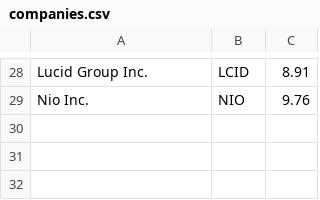
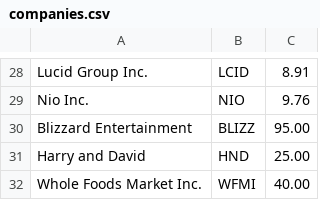
Before and after one commit to brookethomp/stockapp, a CSV file: companies.csv, drawn as a sheet; only a part is shown, gaps mark what is left out; the diff names each change by its address in the sheet, - before the commit and + after, or states it on an @@ line.

Commit message:
Update companies.csv

```diff
--- a/companies.csv
+++ b/companies.csv
+row 30: Blizzard Entertainment | BLIZZ | 95.00
+row 31: Harry and David | HND | 25.00
+row 32: Whole Foods Market Inc. | WFMI | 40.00
```
